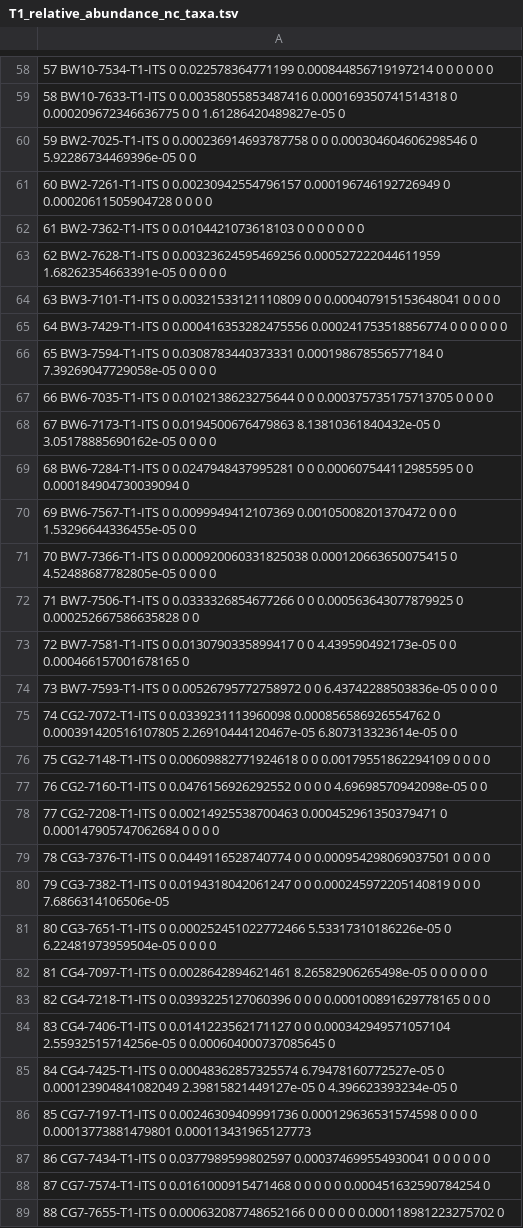
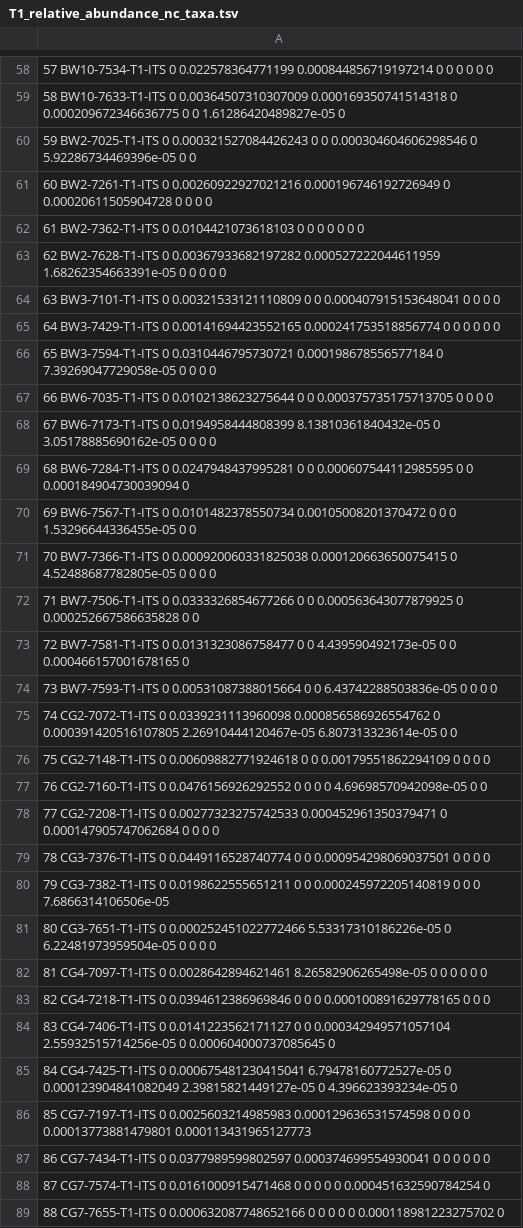
Before and after one commit to aphidbeth/DNB_Survey_Paper_OTU_processing, a TSV file: Data/T1_relative_abundance_nc_taxa.tsv, drawn as a sheet; only a part is shown, gaps mark what is left out; the diff covers the shown part only; the diff names each change by its address in the sheet, - before the commit and + after, or states it on an @@ line.

```diff
--- a/Data/T1_relative_abundance_nc_taxa.tsv
+++ b/Data/T1_relative_abundance_nc_taxa.tsv
-A59: …BW10-7633-T1-ITS 0 0.00358055853487416 0.000169350741514318 0…
+A59: …BW10-7633-T1-ITS 0 0.00364507310307009 0.000169350741514318 0…
-A60: …BW2-7025-T1-ITS 0 0.000236914693787758 0 0…
+A60: …BW2-7025-T1-ITS 0 0.000321527084426243 0 0…
-A61: …BW2-7261-T1-ITS 0 0.00230942554796157 0.000196746192726949 0…
+A61: …BW2-7261-T1-ITS 0 0.00260922927021216 0.000196746192726949 0…
-A63: …BW2-7628-T1-ITS 0 0.00323624595469256 0.000527222044611959 1.68262354663391e-05…
+A63: …BW2-7628-T1-ITS 0 0.00367933682197282 0.000527222044611959 1.68262354663391e-05…
-A65: …BW3-7429-T1-ITS 0 0.000416353282475556 0.000241753518856774 0…
+A65: …BW3-7429-T1-ITS 0 0.00141694423552165 0.000241753518856774 0…
-A66: …BW3-7594-T1-ITS 0 0.0308783440373331 0.000198678556577184 0…
+A66: …BW3-7594-T1-ITS 0 0.0310446795730721 0.000198678556577184 0…
-A68: …BW6-7173-T1-ITS 0 0.0194500676479863 8.13810361840432e-05 0…
+A68: …BW6-7173-T1-ITS 0 0.0194958444808399 8.13810361840432e-05 0…
-A70: …BW6-7567-T1-ITS 0 0.0099949412107369 0.00105008201370472 0…
+A70: …BW6-7567-T1-ITS 0 0.0101482378550734 0.00105008201370472 0…
-A73: …BW7-7581-T1-ITS 0 0.0130790335899417 0 0…
+A73: …BW7-7581-T1-ITS 0 0.0131323086758477 0 0…
-A74: …BW7-7593-T1-ITS 0 0.00526795772758972 0 0…
+A74: …BW7-7593-T1-ITS 0 0.00531087388015664 0 0…
-A78: …CG2-7208-T1-ITS 0 0.00214925538700463 0.000452961350379471 0…
+A78: …CG2-7208-T1-ITS 0 0.00277323275742533 0.000452961350379471 0…
-A80: …CG3-7382-T1-ITS 0 0.0194318042061247 0 0…
+A80: …CG3-7382-T1-ITS 0 0.0198622555651211 0 0…
-A83: …CG4-7218-T1-ITS 0 0.0393225127060396 0 0…
+A83: …CG4-7218-T1-ITS 0 0.0394612386969846 0 0…
-A85: …CG4-7425-T1-ITS 0 0.00048362857325574 6.79478160772527e-05 0…
+A85: …CG4-7425-T1-ITS 0 0.000675481230415041 6.79478160772527e-05 0…
-A86: …CG7-7197-T1-ITS 0 0.00246309409991736 0.000129636531574598 0…
+A86: …CG7-7197-T1-ITS 0 0.0025603214985983 0.000129636531574598 0…
```
Also changed, not shown: 102 edited cells elsewhere in this file, Data/Needle_cast_OTUs_for_manual_verification_FILLED.csv, Data/T2_relative_abundance_nc_taxa.tsv, 8 other files.
